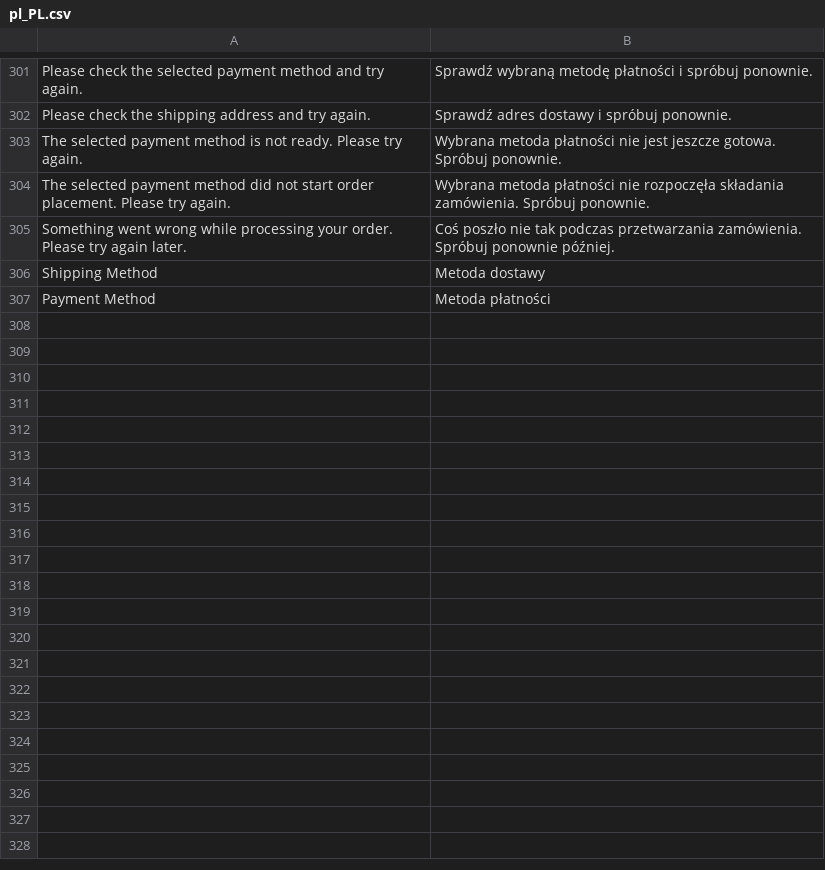
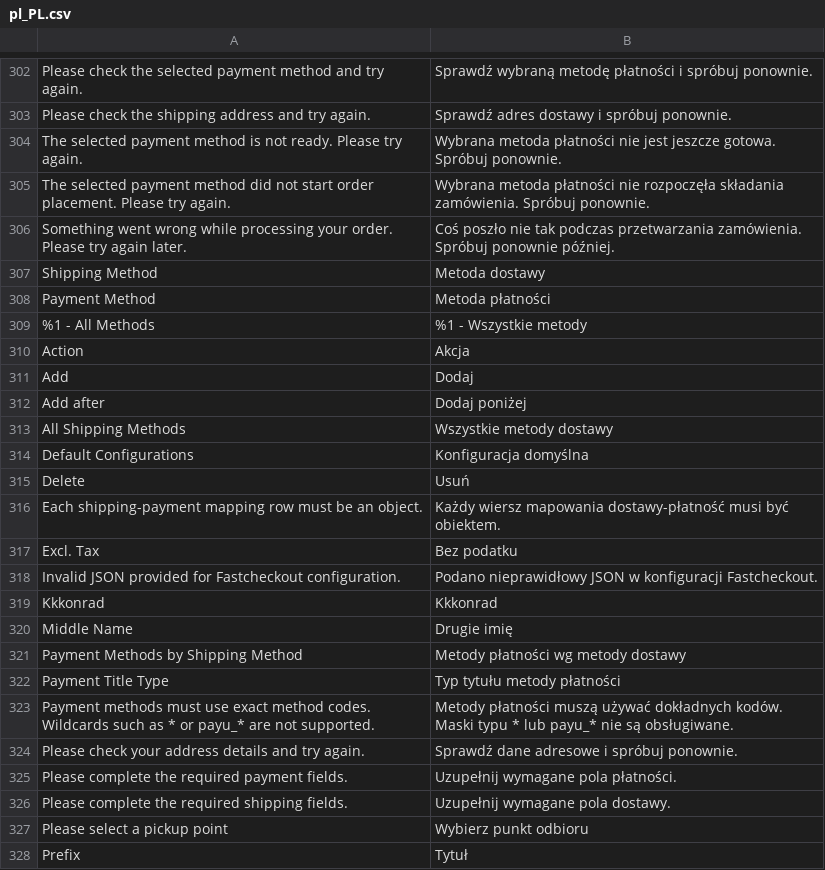
Before and after one commit to kkkonrad/hyva-fast-checkout, a CSV file: i18n/pl_PL.csv, drawn as a sheet; only a part is shown, gaps mark what is left out; the diff covers the shown part only; the diff names each change by its address in the sheet, - before the commit and + after, or states it on an @@ line.

Commit message:
Restore optional guest order assignment by email
- Config flag (default on) attaches guest orders to matching website customers after place order
- Reassigns downloadable purchased links without re-running Magento observers
- i18n checkout validation messages for postcode, phone, and email

```diff
--- a/i18n/pl_PL.csv
+++ b/i18n/pl_PL.csv
+row 309: %1 - All Methods | %1 - Wszystkie metody
+row 310: Action | Akcja
+row 311: Add | Dodaj
+row 312: Add after | Dodaj poniżej
+row 313: All Shipping Methods | Wszystkie metody dostawy
+row 314: Default Configurations | Konfiguracja domyślna
+row 315: Delete | Usuń
+row 316: Each shipping-payment mapping row must be an object. | Każdy wiersz mapowania dostawy-płatność musi być obiektem.
+row 317: Excl. Tax | Bez podatku
+row 318: Invalid JSON provided for Fastcheckout configuration. | Podano nieprawidłowy JSON w konfiguracji Fastcheckout.
+row 319: Kkkonrad | Kkkonrad
+row 320: Middle Name | Drugie imię
+row 321: Payment Methods by Shipping Method | Metody płatności wg metody dostawy
+row 322: Payment Title Type | Typ tytułu metody płatności
+row 323: Payment methods must use exact method codes. Wildcards such as * or payu_* are not supported. | Metody płatności muszą używać dokładnych kodów. Maski typu * lub payu_* nie są obsługiwane.
+row 324: Please check your address details and try again. | Sprawdź dane adresowe i spróbuj ponownie.
+row 325: Please complete the required payment fields. | Uzupełnij wymagane pola płatności.
+row 326: Please complete the required shipping fields. | Uzupełnij wymagane pola dostawy.
+row 327: Please select a pickup point | Wybierz punkt odbioru
+row 328: Prefix | Tytuł
```
Also changed, not shown: 26 added rows elsewhere in this file, i18n/en_US.csv, 8 other files.
